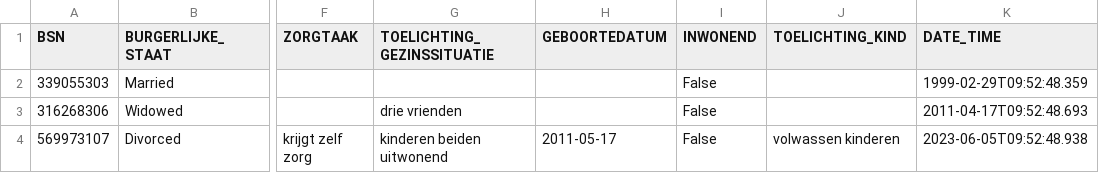
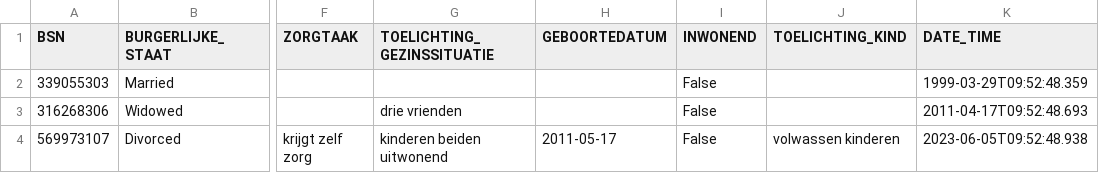
Before and after one commit to MaastrichtUniversity/docker-health, a CSV file: data/vitala-demo-data/csv/gezinssituatie_2024.csv, drawn as a sheet; only a part is shown, gaps mark what is left out; the diff names each change by its address in the sheet, - before the commit and + after, or states it on an @@ line.

Commit message:
Fix typo in gezinssituatie dummy data
- 1999-02-29 is not a valid date (february only had 28 days in 1999)

[DHHDP-1215, DHHDP-1301]

```diff
--- a/data/vitala-demo-data/csv/gezinssituatie_2024.csv
+++ b/data/vitala-demo-data/csv/gezinssituatie_2024.csv
-K2 (DATE_TIME): 1999-02-29T09:52:48.359
+K2 (DATE_TIME): 1999-03-29T09:52:48.359
```
Also changed, not shown: data/zio-demo-data/csv/gezinssituatie_2024.csv.
